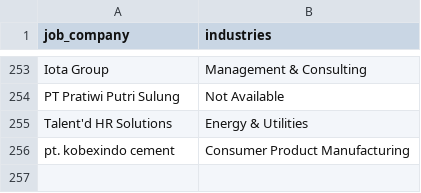
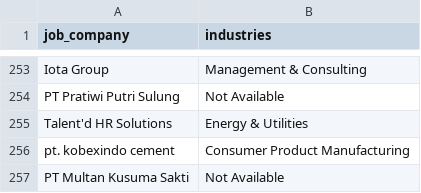
Before and after one commit to Rachdyan/geosains-job-crawler, a CSV file: data/company_industry_indeed.csv, drawn as a sheet; only a part is shown, gaps mark what is left out.

```diff
--- a/data/company_industry_indeed.csv
+++ b/data/company_industry_indeed.csv
@@ -256 +256,2 @@
 "pt. kobexindo cement","Consumer Product Manufacturing"
+"PT Multan Kusuma Sakti","Not Available"
```
Also changed, not shown: data/job_posted.csv.
